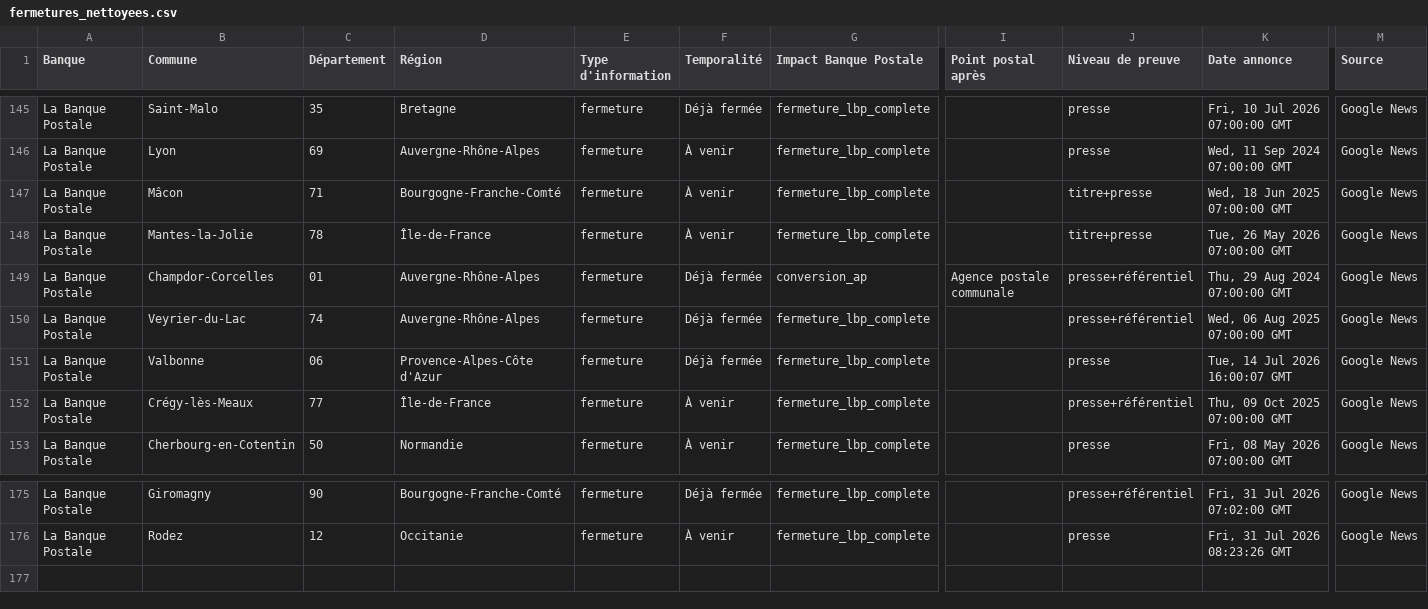
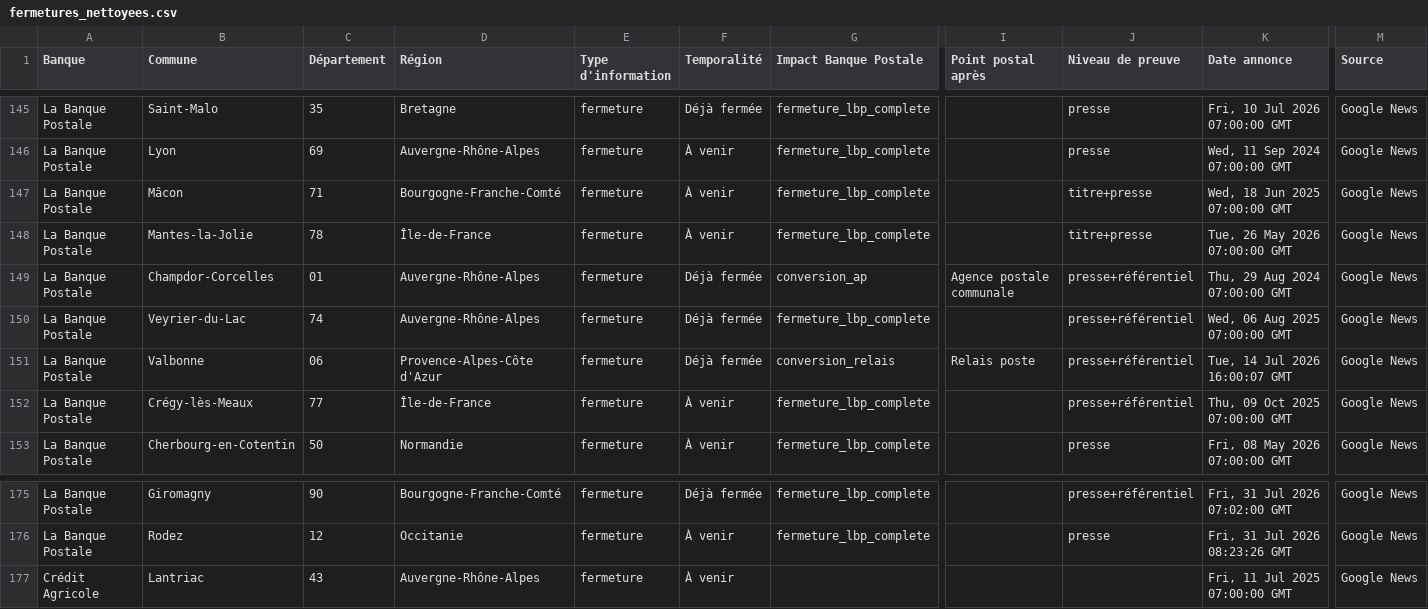
Before and after one commit to EvanGrv/App_fermeture_agence_bancaire, a CSV file: data/export/fermetures_nettoyees.csv, drawn as a sheet; only a part is shown, gaps mark what is left out; rows hold the shown columns only; the diff names each change by its address in the sheet, - before the commit and + after, or states it on an @@ line.

```diff
--- a/data/export/fermetures_nettoyees.csv
+++ b/data/export/fermetures_nettoyees.csv
-G151 (Impact Banque Postale): fermeture_lbp_complete
+G151 (Impact Banque Postale): conversion_relais
-I151 (Point postal après): (empty)
+I151 (Point postal après): Relais poste
-J151 (Niveau de preuve): presse
+J151 (Niveau de preuve): presse+référentiel
+row 177: Crédit Agricole | Lantriac | 43 | Auvergne-Rhône-Alpes | fermeture | À venir |  |  |  | Fri, 11 Jul 2025 07:00:00 GMT | Google News
```
Also changed, not shown: data/export/extraction_audit.csv, 2 other files.
